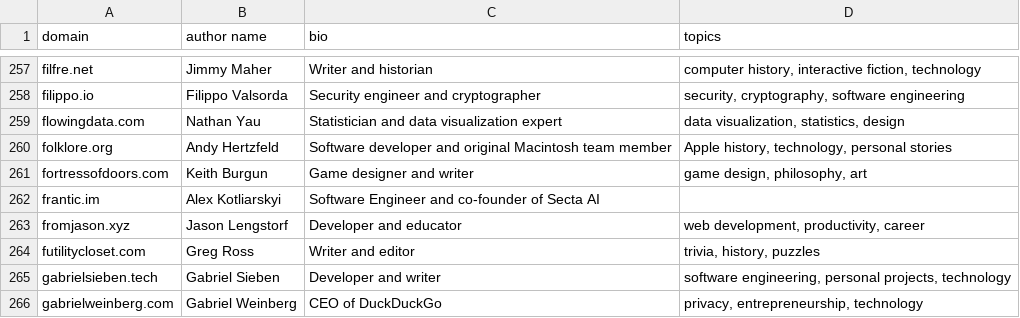
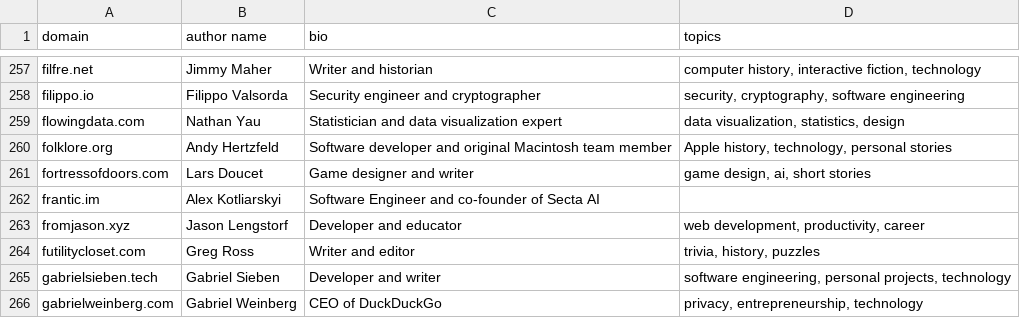
Before and after one commit to mtlynch/hn-popularity-contest-data, a CSV file: data/domains-meta.csv, drawn as a sheet; only a part is shown, gaps mark what is left out.

Commit message:
Fix fortressofdoors.com (#17)

```diff
--- a/data/domains-meta.csv
+++ b/data/domains-meta.csv
@@ -260,3 +260,3 @@ flowingdata.com,Nathan Yau,Statistician and data visualization expert,"data visu
 folklore.org,Andy Hertzfeld,Software developer and original Macintosh team member,"Apple history, technology, personal stories"
-fortressofdoors.com,Keith Burgun,Game designer and writer,"game design, philosophy, art"
+fortressofdoors.com,Lars Doucet,Game designer and writer,"game design, ai, short stories"
 frantic.im,Alex Kotliarskyi,Software Engineer and co-founder of Secta AI,
```
